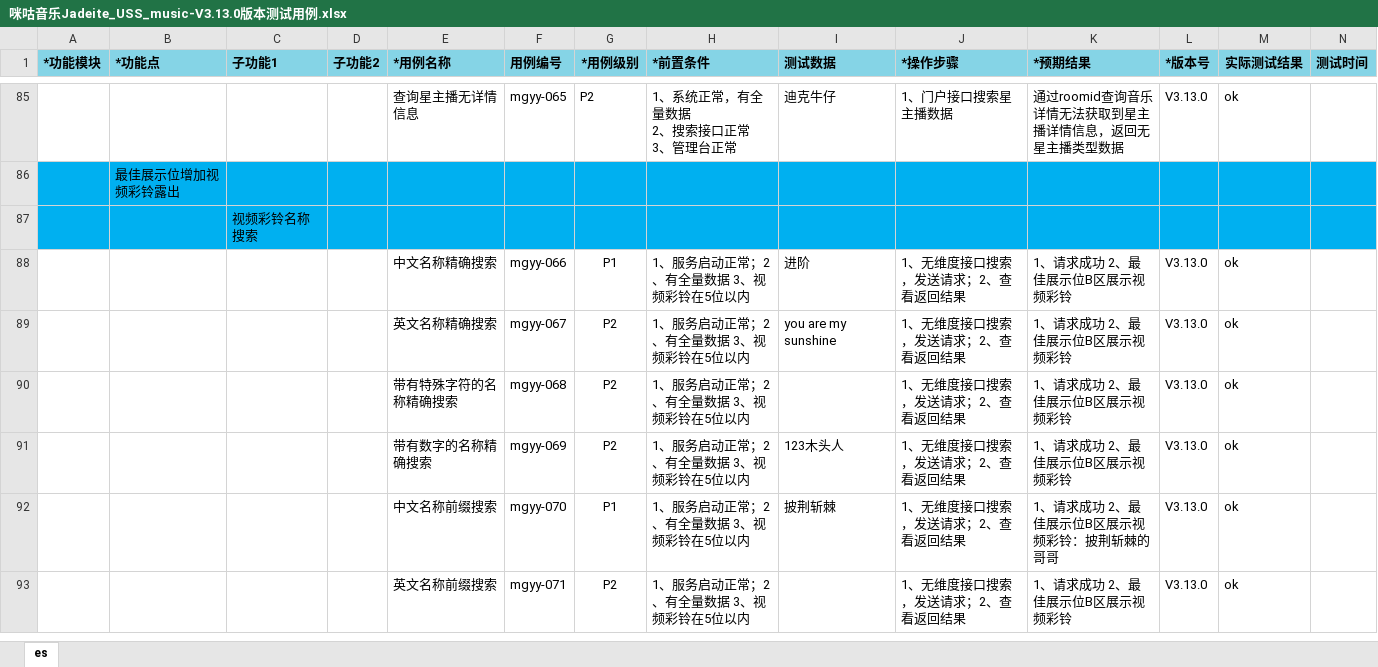
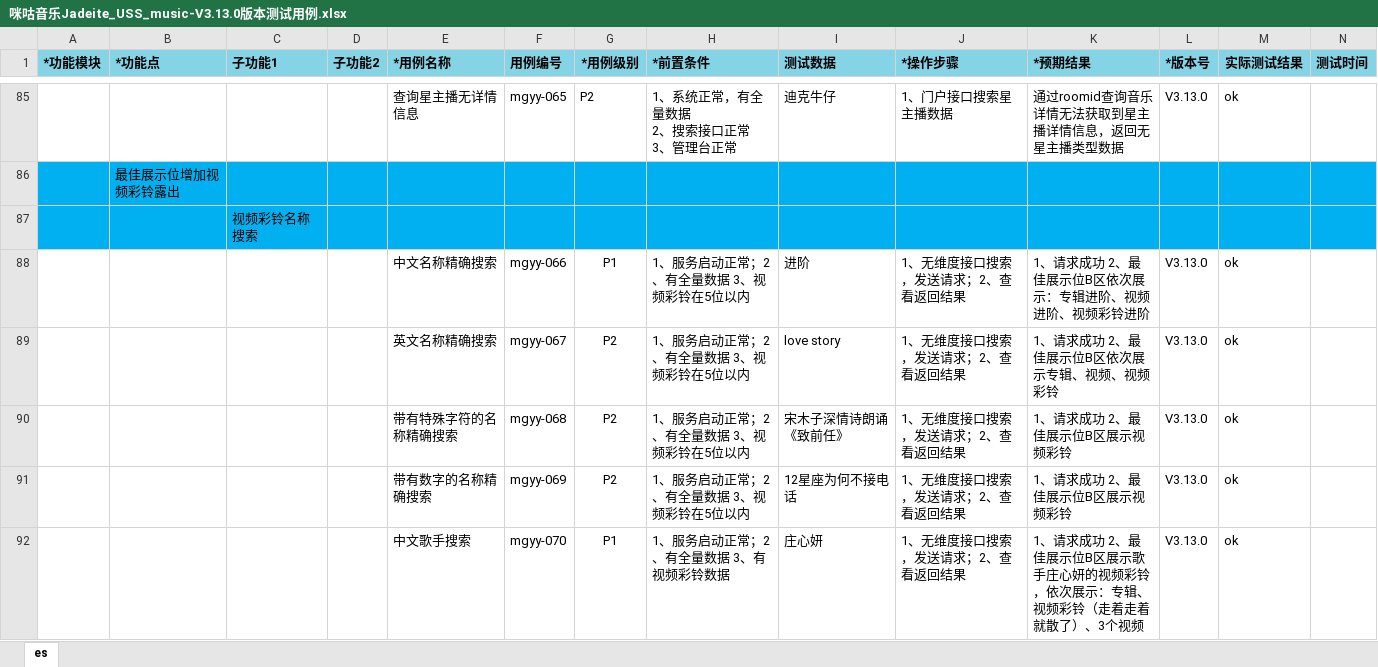
Before and after one commit to wksama/workmigu, an Excel workbook: 0咪咕音乐/咪咕音乐v3130/咪咕音乐Jadeite_USS_music-V3.13.0版本测试用例.xlsx, sheet es, drawn as a sheet; only a part is shown, gaps mark what is left out; values as stored, in another font and other column widths than the file's, no borders; removed rows and columns are numbered as before the commit, all else as after; rows hold the shown columns only; the diff covers the shown part only; the diff names each change by its address in the sheet, - before the commit and + after, or states it on an @@ line.

```diff
--- a/0咪咕音乐/咪咕音乐v3130/咪咕音乐Jadeite_USS_music-V3.13.0版本测试用例.xlsx (sheet es)
+++ b/0咪咕音乐/咪咕音乐v3130/咪咕音乐Jadeite_USS_music-V3.13.0版本测试用例.xlsx (sheet es)
-K88 (*预期结果): 1、请求成功 2、最佳展示位B区展示视频彩铃
+K88 (*预期结果): 1、请求成功 2、最佳展示位B区依次展示：专辑进阶、视频进阶、视频彩铃进阶
-I89 (测试数据): you are my sunshine
+I89 (测试数据): love story
-K89 (*预期结果): 1、请求成功 2、最佳展示位B区展示视频彩铃
+K89 (*预期结果): 1、请求成功 2、最佳展示位B区依次展示专辑、视频、视频彩铃
-I90 (测试数据): (empty)
+I90 (测试数据): 宋木子深情诗朗诵《致前任》
-I91 (测试数据): 123木头人
+I91 (测试数据): 12星座为何不接电话
-E92 (*用例名称): 中文名称前缀搜索
+E92 (*用例名称): 中文歌手搜索
-H92 (*前置条件): 1、服务启动正常；2、有全量数据 3、视频彩铃在5位以内
+H92 (*前置条件): 1、服务启动正常；2、有全量数据 3、有视频彩铃数据
-I92 (测试数据): 披荆斩棘
+I92 (测试数据): 庄心妍
-K92 (*预期结果): 1、请求成功 2、最佳展示位B区展示视频彩铃：披荆斩棘的哥哥
+K92 (*预期结果): 1、请求成功 2、最佳展示位B区展示歌手庄心妍的视频彩铃，依次展示：专辑、视频彩铃（走着走着就散了）、3个视频
-row 93:  |  |  |  | 英文名称前缀搜索 | mgyy-071 | P2 | 1、服务启动正常；2、有全量数据 3、视频彩铃在5位以内 |  | 1、无维度接口搜索，发送请求；2、查看返回结果 | 1、请求成功 2、最佳展示位B区展示视频彩铃 | V3.13.0 | ok
```
Also changed, not shown: 1 added row, 7 removed rows, 254 edited cells and cell formats elsewhere in this sheet, 7 other files.
